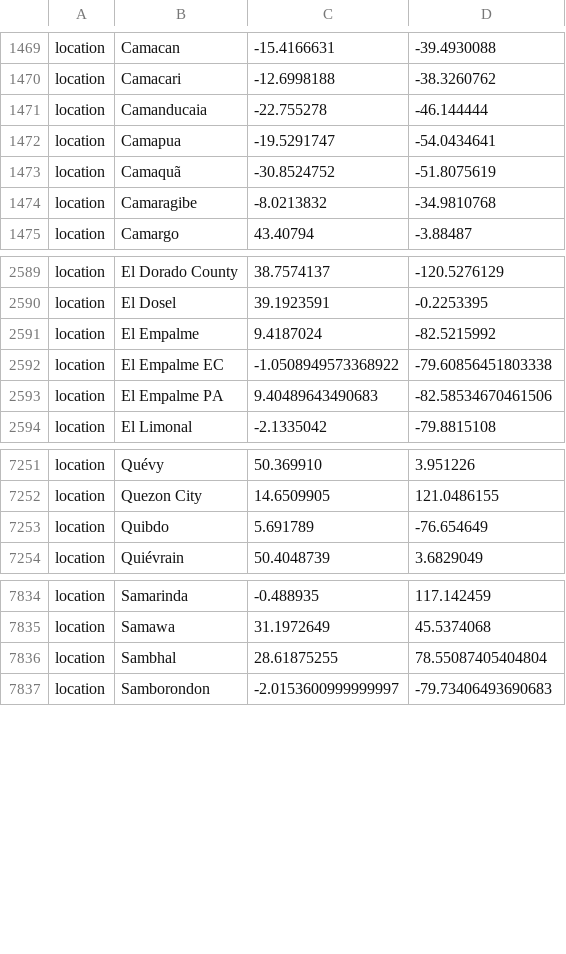
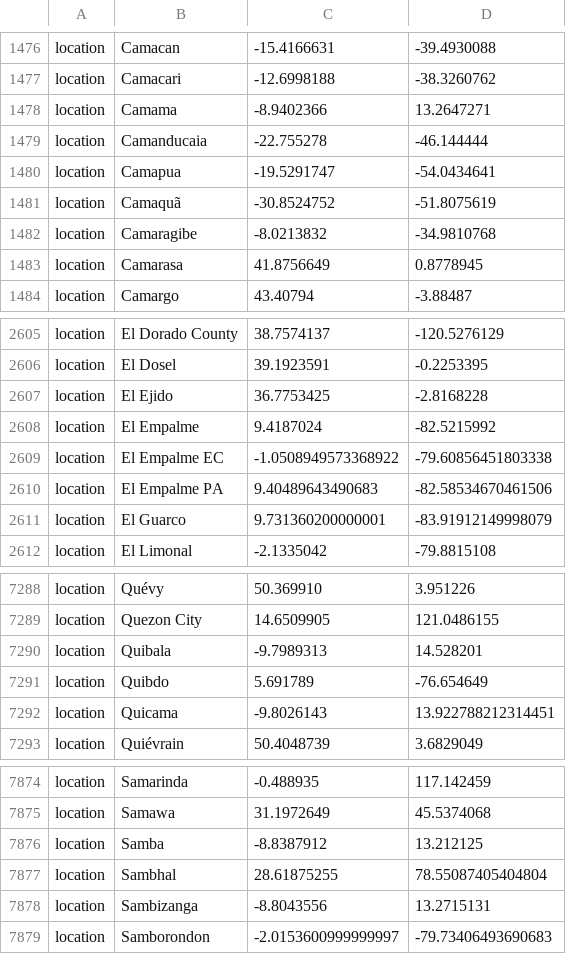
Before and after one commit to nextstrain/ncov, a TSV file: defaults/lat_longs.tsv, drawn as a sheet; only a part is shown, gaps mark what is left out; the diff covers the shown part only; the diff names each change by its address in the sheet, - before the commit and + after, or states it on an @@ line.

Commit message:
location defaults

```diff
--- a/defaults/lat_longs.tsv
+++ b/defaults/lat_longs.tsv
+row 1478: location | Camama | -8.9402366 | 13.2647271
+row 1483: location | Camarasa | 41.8756649 | 0.8778945
+row 2607: location | El Ejido | 36.7753425 | -2.8168228
+row 2611: location | El Guarco | 9.731360200000001 | -83.91912149998079
+row 7290: location | Quibala | -9.7989313 | 14.528201
+row 7292: location | Quicama | -9.8026143 | 13.922788212314451
+row 7876: location | Samba | -8.8387912 | 13.212125
+row 7878: location | Sambizanga | -8.8043556 | 13.2715131
```
Also changed, not shown: 41 added rows elsewhere in this file, defaults/color_ordering.tsv.
